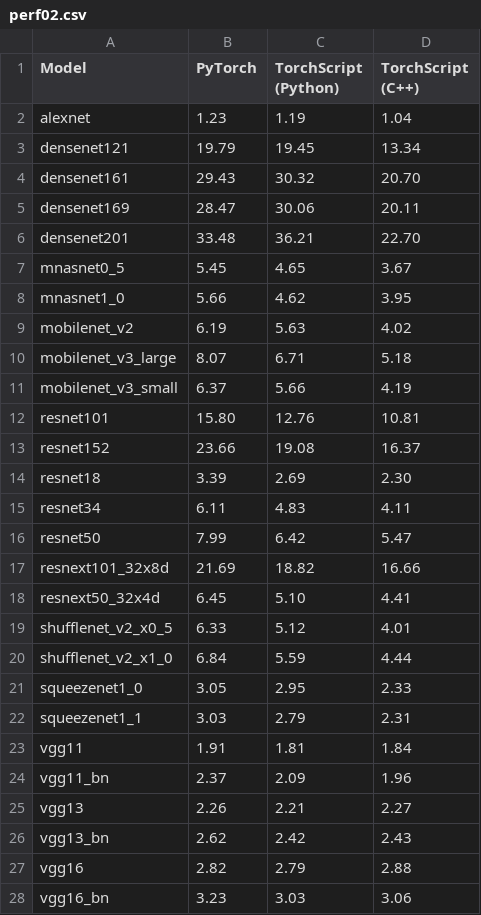
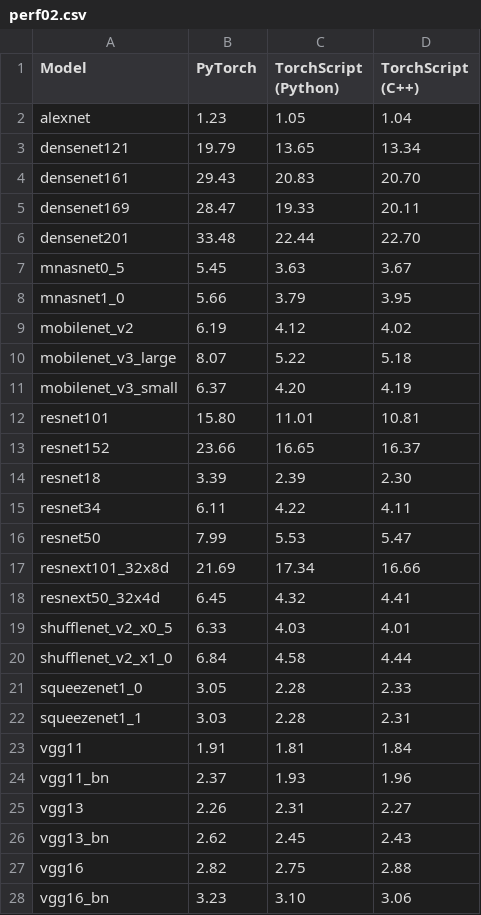
Before and after one commit to genesiscloud/genesis-cloud-inference-articles, a CSV file: art02/perf02.csv, drawn as a sheet; only a part is shown; the diff covers the shown part only.

Commit message:
Update Python TorchScript performance

```diff
--- a/art02/perf02.csv
+++ b/art02/perf02.csv
@@ -1,28 +1,28 @@
 Model;PyTorch;TorchScript (Python);TorchScript (C++)
-alexnet;1.23;1.19;1.04
-densenet121;19.79;19.45;13.34
-densenet161;29.43;30.32;20.70
-densenet169;28.47;30.06;20.11
-densenet201;33.48;36.21;22.70
-mnasnet0_5;5.45;4.65;3.67
-mnasnet1_0;5.66;4.62;3.95
-mobilenet_v2;6.19;5.63;4.02
-mobilenet_v3_large;8.07;6.71;5.18
-mobilenet_v3_small;6.37;5.66;4.19
-resnet101;15.80;12.76;10.81
-resnet152;23.66;19.08;16.37
-resnet18;3.39;2.69;2.30
-resnet34;6.11;4.83;4.11
-resnet50;7.99;6.42;5.47
-resnext101_32x8d;21.69;18.82;16.66
-resnext50_32x4d;6.45;5.10;4.41
-shufflenet_v2_x0_5;6.33;5.12;4.01
-shufflenet_v2_x1_0;6.84;5.59;4.44
-squeezenet1_0;3.05;2.95;2.33
-squeezenet1_1;3.03;2.79;2.31
+alexnet;1.23;1.05;1.04
+densenet121;19.79;13.65;13.34
+densenet161;29.43;20.83;20.70
+densenet169;28.47;19.33;20.11
+densenet201;33.48;22.44;22.70
+mnasnet0_5;5.45;3.63;3.67
+mnasnet1_0;5.66;3.79;3.95
+mobilenet_v2;6.19;4.12;4.02
+mobilenet_v3_large;8.07;5.22;5.18
+mobilenet_v3_small;6.37;4.20;4.19
+resnet101;15.80;11.01;10.81
+resnet152;23.66;16.65;16.37
+resnet18;3.39;2.39;2.30
+resnet34;6.11;4.22;4.11
+resnet50;7.99;5.53;5.47
+resnext101_32x8d;21.69;17.34;16.66
+resnext50_32x4d;6.45;4.32;4.41
+shufflenet_v2_x0_5;6.33;4.03;4.01
+shufflenet_v2_x1_0;6.84;4.58;4.44
+squeezenet1_0;3.05;2.28;2.33
+squeezenet1_1;3.03;2.28;2.31
 vgg11;1.91;1.81;1.84
-vgg11_bn;2.37;2.09;1.96
-vgg13;2.26;2.21;2.27
-vgg13_bn;2.62;2.42;2.43
-vgg16;2.82;2.79;2.88
-vgg16_bn;3.23;3.03;3.06
+vgg11_bn;2.37;1.93;1.96
+vgg13;2.26;2.31;2.27
+vgg13_bn;2.62;2.45;2.43
+vgg16;2.82;2.75;2.88
+vgg16_bn;3.23;3.10;3.06
```
Also changed, not shown: 4 edited cells elsewhere in this file, art03/perf03.csv, 3 other files.
